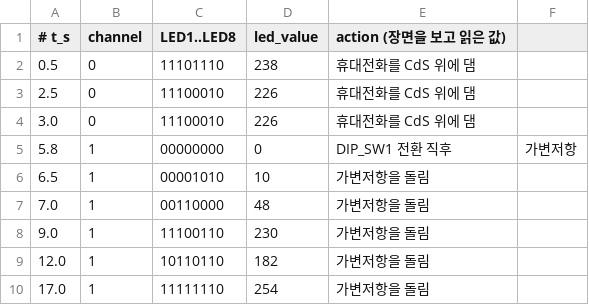
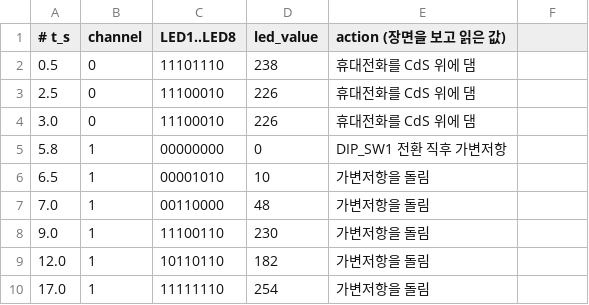
Before and after one commit to tae2yi/UOS_ece2, a CSV file: lab5/report/final/data/adc_led_readout.csv, drawn as a sheet.

```diff
--- a/lab5/report/final/data/adc_led_readout.csv
+++ b/lab5/report/final/data/adc_led_readout.csv
@@ -4,3 +4,3 @@
 3.0,0,11100010,226,휴대전화를 CdS 위에 댐
-5.8,1,00000000,0,DIP_SW1 전환 직후, 가변저항
+5.8,1,00000000,0,DIP_SW1 전환 직후 가변저항
 6.5,1,00001010,10,가변저항을 돌림
```
Also changed, not shown: 4 other files.
